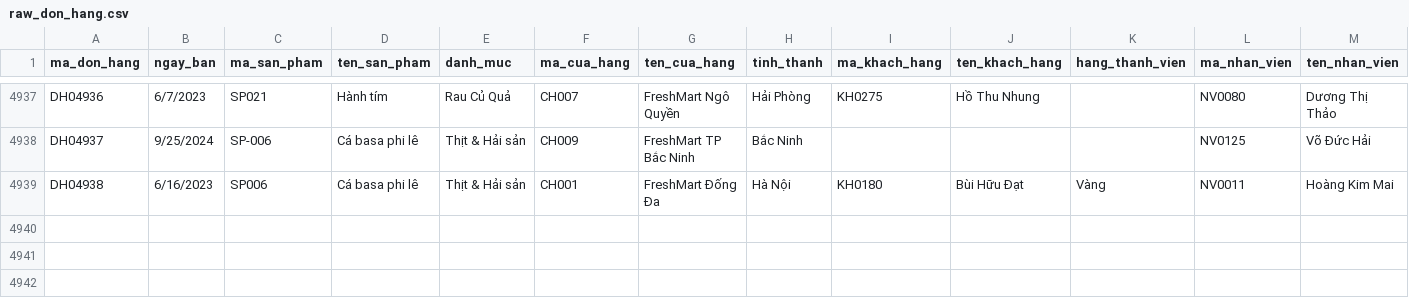
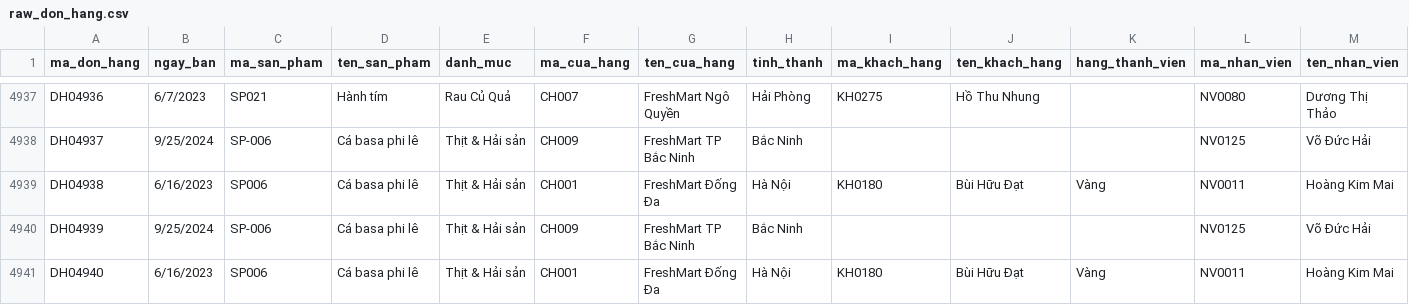
Before and after one commit to miiluu2210/Public-Data-Raw, a CSV file: raw_don_hang.csv, drawn as a sheet; only a part is shown, gaps mark what is left out; rows hold the shown columns only; the diff names each change by its address in the sheet, - before the commit and + after, or states it on an @@ line.

Commit message:
Update raw_don_hang.csv

```diff
--- a/raw_don_hang.csv
+++ b/raw_don_hang.csv
+row 4940: DH04939 | 9/25/2024 | SP-006 | Cá basa phi lê | Thịt & Hải sản | CH009 | FreshMart TP Bắc Ninh | Bắc Ninh |  |  |  | NV0125 | Võ Đức Hải
+row 4941: DH04940 | 6/16/2023 | SP006 | Cá basa phi lê | Thịt & Hải sản | CH001 | FreshMart Đống Đa | Hà Nội | KH0180 | Bùi Hữu Đạt | Vàng | NV0011 | Hoàng Kim Mai
```
